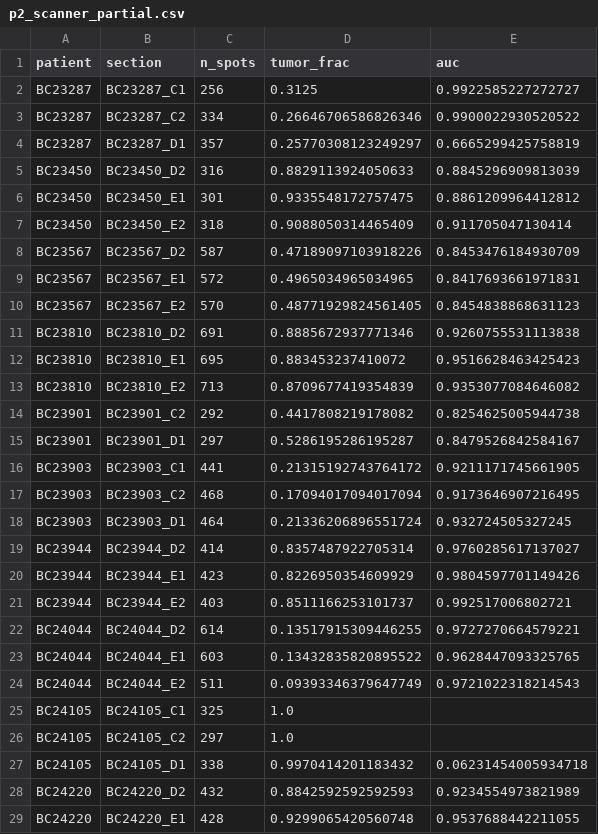
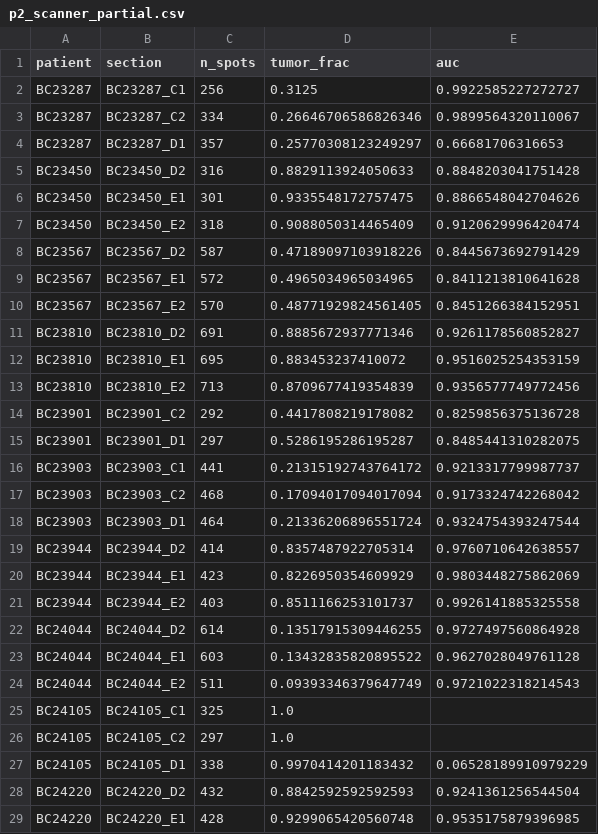
Before and after one commit to uditakankananonononono/mega27-17s-spatial-morphoscan, a CSV file: results/p2_scanner_partial.csv, drawn as a sheet; only a part is shown; the diff covers the shown part only.

Commit message:
Tier-1 closures: bootstrap CIs (#1/#5), scanner label-permutation control (#13 PASS)
Bootstrap (10k patient-level, seed 20260927): pathway r 0.326 [0.104, 0.571], immune AUC
0.633 [0.575, 0.743], m1 0.046 [0.036, 0.072], m2 0.052 [0.039, 0.080], M2-M1 delta
0.0061 [0.0046, 0.0116], scanner AUC 0.926 [0.887, 0.954]; per-gene CIs for 266 genes
(171 with CI95_lo>0). Scanner control: exact LogReg replication, permuted-label AUC
median 0.506 p95 0.577 - real signal; scanner CSV refreshed to rebuilt-embedding
canonical output (max dev vs pre-rebuild 2.97e-3, documented in verdict JSON).

```diff
--- a/results/p2_scanner_partial.csv
+++ b/results/p2_scanner_partial.csv
@@ -2,23 +2,23 @@ patient,section,n_spots,tumor_frac,auc
 BC23287,BC23287_C1,256,0.3125,0.9922585227272727
-BC23287,BC23287_C2,334,0.26646706586826346,0.9900022930520522
-BC23287,BC23287_D1,357,0.25770308123249297,0.6665299425758819
-BC23450,BC23450_D2,316,0.8829113924050633,0.8845296909813039
-BC23450,BC23450_E1,301,0.9335548172757475,0.8861209964412812
-BC23450,BC23450_E2,318,0.9088050314465409,0.911705047130414
-BC23567,BC23567_D2,587,0.47189097103918226,0.8453476184930709
-BC23567,BC23567_E1,572,0.4965034965034965,0.8417693661971831
-BC23567,BC23567_E2,570,0.48771929824561405,0.8454838868631123
-BC23810,BC23810_D2,691,0.8885672937771346,0.9260755531113838
-BC23810,BC23810_E1,695,0.883453237410072,0.9516628463425423
-BC23810,BC23810_E2,713,0.8709677419354839,0.9353077084646082
-BC23901,BC23901_C2,292,0.4417808219178082,0.8254625005944738
-BC23901,BC23901_D1,297,0.5286195286195287,0.8479526842584167
-BC23903,BC23903_C1,441,0.21315192743764172,0.9211171745661905
-BC23903,BC23903_C2,468,0.17094017094017094,0.9173646907216495
-BC23903,BC23903_D1,464,0.21336206896551724,0.932724505327245
-BC23944,BC23944_D2,414,0.8357487922705314,0.9760285617137027
-BC23944,BC23944_E1,423,0.8226950354609929,0.9804597701149426
-BC23944,BC23944_E2,403,0.8511166253101737,0.992517006802721
-BC24044,BC24044_D2,614,0.13517915309446255,0.9727270664579221
-BC24044,BC24044_E1,603,0.13432835820895522,0.9628447093325765
+BC23287,BC23287_C2,334,0.26646706586826346,0.9899564320110067
+BC23287,BC23287_D1,357,0.25770308123249297,0.66681706316653
+BC23450,BC23450_D2,316,0.8829113924050633,0.8848203041751428
+BC23450,BC23450_E1,301,0.9335548172757475,0.8866548042704626
+BC23450,BC23450_E2,318,0.9088050314465409,0.9120629996420474
+BC23567,BC23567_D2,587,0.47189097103918226,0.8445673692791429
+BC23567,BC23567_E1,572,0.4965034965034965,0.8411213810641628
+BC23567,BC23567_E2,570,0.48771929824561405,0.8451266384152951
+BC23810,BC23810_D2,691,0.8885672937771346,0.9261178560852827
+BC23810,BC23810_E1,695,0.883453237410072,0.9516025254353159
+BC23810,BC23810_E2,713,0.8709677419354839,0.9356577749772456
+BC23901,BC23901_C2,292,0.4417808219178082,0.8259856375136728
+BC23901,BC23901_D1,297,0.5286195286195287,0.8485441310282075
+BC23903,BC23903_C1,441,0.21315192743764172,0.9213317799987737
+BC23903,BC23903_C2,468,0.17094017094017094,0.9173324742268042
+BC23903,BC23903_D1,464,0.21336206896551724,0.9324754393247544
+BC23944,BC23944_D2,414,0.8357487922705314,0.9760710642638557
+BC23944,BC23944_E1,423,0.8226950354609929,0.9803448275862069
+BC23944,BC23944_E2,403,0.8511166253101737,0.9926141885325558
+BC24044,BC24044_D2,614,0.13517915309446255,0.9727497560864928
+BC24044,BC24044_E1,603,0.13432835820895522,0.9627028049761128
 BC24044,BC24044_E2,511,0.09393346379647749,0.9721022318214543
@@ -26,4 +26,4 @@ BC24105,BC24105_C1,325,1.0,
 BC24105,BC24105_C2,297,1.0,
-BC24105,BC24105_D1,338,0.9970414201183432,0.06231454005934718
-BC24220,BC24220_D2,432,0.8842592592592593,0.9234554973821989
-BC24220,BC24220_E1,428,0.9299065420560748,0.9537688442211055
+BC24105,BC24105_D1,338,0.9970414201183432,0.06528189910979229
+BC24220,BC24220_D2,432,0.8842592592592593,0.9241361256544504
+BC24220,BC24220_E1,428,0.9299065420560748,0.9535175879396985
```
Also changed, not shown: 1 edited cell elsewhere in this file, 3 other files.
